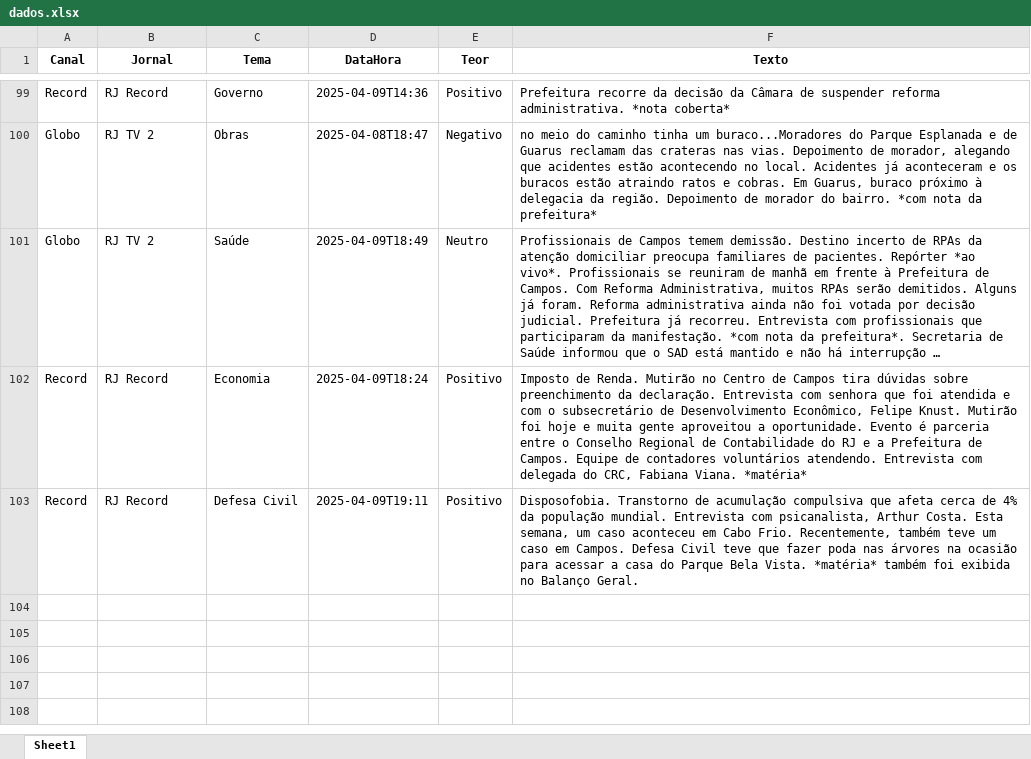
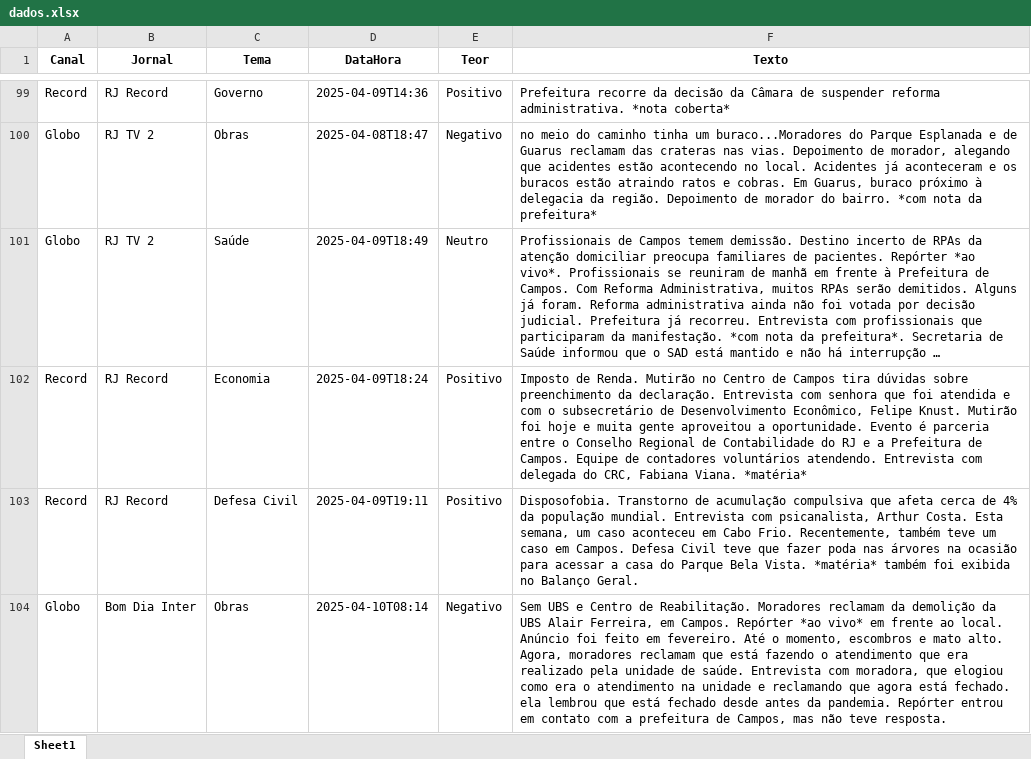
Before and after one commit to Marocosz/webdashtv, an Excel workbook: dados.xlsx, sheet Sheet1, drawn as a sheet; only a part is shown, gaps mark what is left out; long unchanged cells end in …; values as stored, in another font and other column widths than the file's, no borders; the diff names each change by its address in the sheet, - before the commit and + after, or states it on an @@ line.

Commit message:
Atualização automática do arquivo Excel

```diff
--- a/dados.xlsx (sheet Sheet1)
+++ b/dados.xlsx (sheet Sheet1)
+row 104: Globo | Bom Dia Inter | Obras | 2025-04-10T08:14 | Negativo | Sem UBS e Centro de Reabilitação. Moradores reclamam da demolição da UBS Alair Ferreira, em Campos. Repórter *ao vivo* em frente ao local. Anúncio foi feito em fevereiro. Até o momento, escombros e mato alto. Agora, moradores reclamam que está fazendo o atendimento que era realizado pela unidade de saúde. Entrevista com moradora, que elogiou como era o atendimento na unidade e reclamando que agora está fechado. ela lembrou que está fechado desde antes da pandemia. Repórter entrou em contato com a prefeitura de Campos, mas não teve resposta.
```
